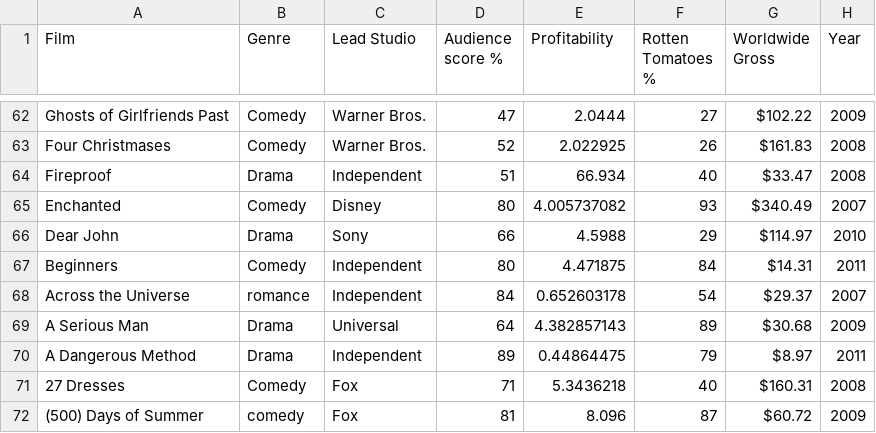
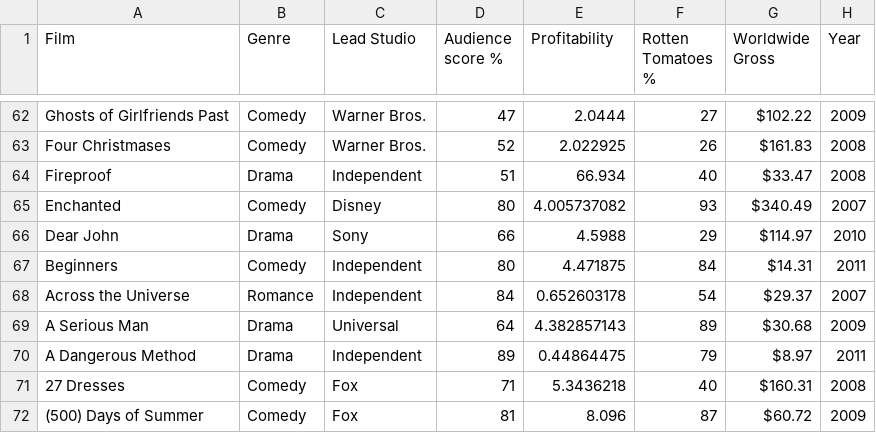
Before and after one commit to maryamanuel1/coding-club-IntroPython-6, a CSV file: movies.csv, drawn as a sheet; only a part is shown, gaps mark what is left out.

Commit message:
Update movies.csv

```diff
--- a/movies.csv
+++ b/movies.csv
@@ -67,3 +67,3 @@ Dear John,Drama,Sony,66,4.5988,29,$114.97 ,2010
 Beginners,Comedy,Independent,80,4.471875,84,$14.31 ,2011
-Across the Universe,romance,Independent,84,0.652603178,54,$29.37 ,2007
+Across the Universe,Romance,Independent,84,0.652603178,54,$29.37 ,2007
 A Serious Man,Drama,Universal,64,4.382857143,89,$30.68 ,2009
@@ -71,2 +71,2 @@ A Dangerous Method,Drama,Independent,89,0.44864475,79,$8.97 ,2011
 27 Dresses,Comedy,Fox,71,5.3436218,40,$160.31 ,2008
-(500) Days of Summer,comedy,Fox,81,8.096,87,$60.72 ,2009
+(500) Days of Summer,Comedy,Fox,81,8.096,87,$60.72 ,2009
```
